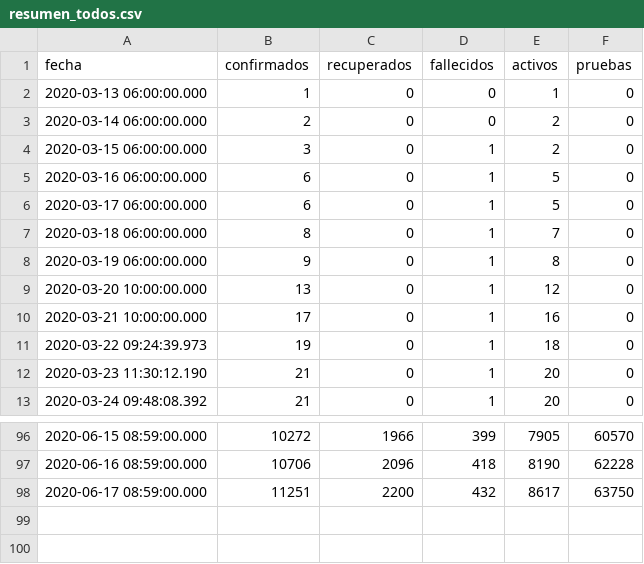
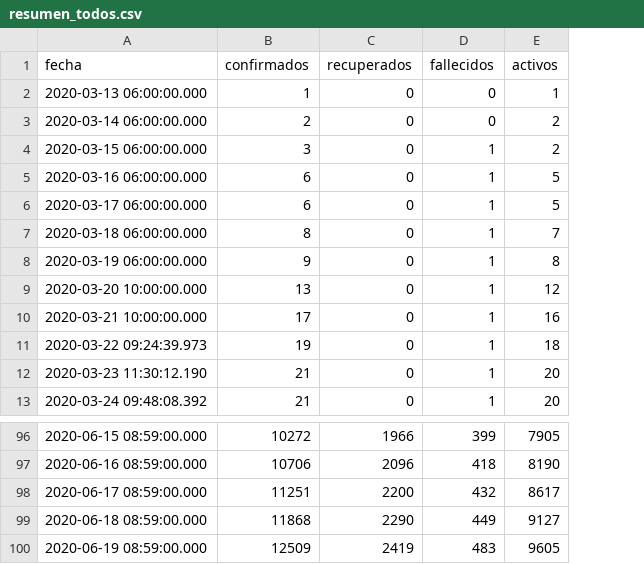
Before and after one commit to ncovgt2020/ncovgt2020, a CSV file: data/resumen_todos.csv, drawn as a sheet; only a part is shown, gaps mark what is left out; removed rows and columns are numbered as before the commit, all else as after; the diff names each change by its address in the sheet, - before the commit and + after, or states it on an @@ line.

```diff
--- a/data/resumen_todos.csv
+++ b/data/resumen_todos.csv
-column F (pruebas), rows 2-13: all 0; rows 96-98: 60570 | 62228 | 63750
+row 99: 2020-06-18 08:59:00.000 | 11868 | 2290 | 449 | 9127
+row 100: 2020-06-19 08:59:00.000 | 12509 | 2419 | 483 | 9605
```
Also changed, not shown: data/confirmados_region.csv, 10 other files.
